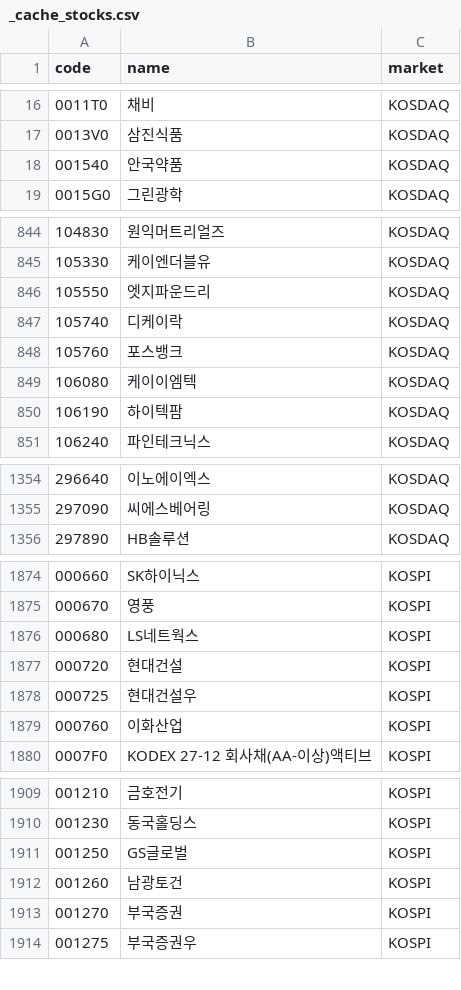
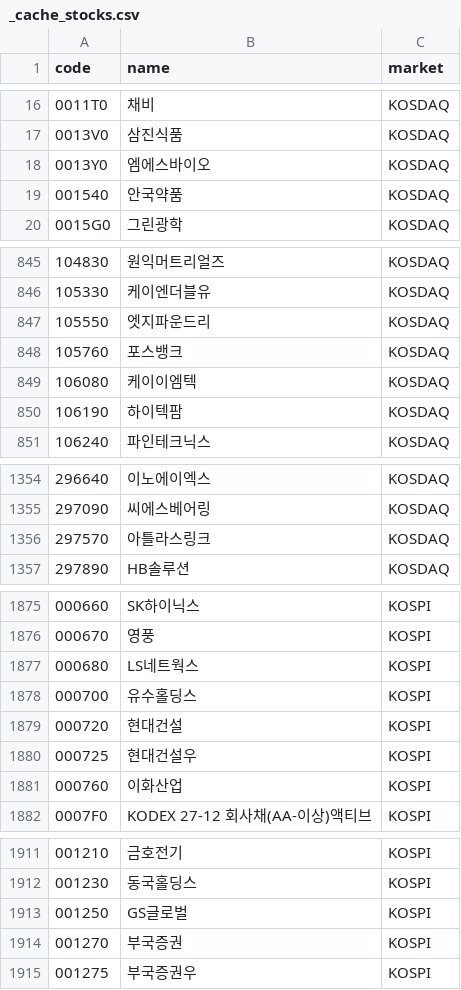
Before and after one commit to 84west0925-jk/kospi-signal-scanner, a CSV file: data/themes/_cache_stocks.csv, drawn as a sheet; only a part is shown, gaps mark what is left out; removed rows and columns are numbered as before the commit, all else as after; the diff covers the shown part only; the diff names each change by its address in the sheet, - before the commit and + after, or states it on an @@ line.

```diff
--- a/data/themes/_cache_stocks.csv
+++ b/data/themes/_cache_stocks.csv
+row 18: 0013Y0 | 엠에스바이오 | KOSDAQ
-row 847: 105740 | 디케이락 | KOSDAQ
+row 1356: 297570 | 아틀라스링크 | KOSDAQ
+row 1878: 000700 | 유수홀딩스 | KOSPI
-row 1912: 001260 | 남광토건 | KOSPI
```
Also changed, not shown: 1 added row elsewhere in this file, data/themes/_cache_industry_membership.csv, data/themes/_cache_theme_membership.csv, 4 other files.
